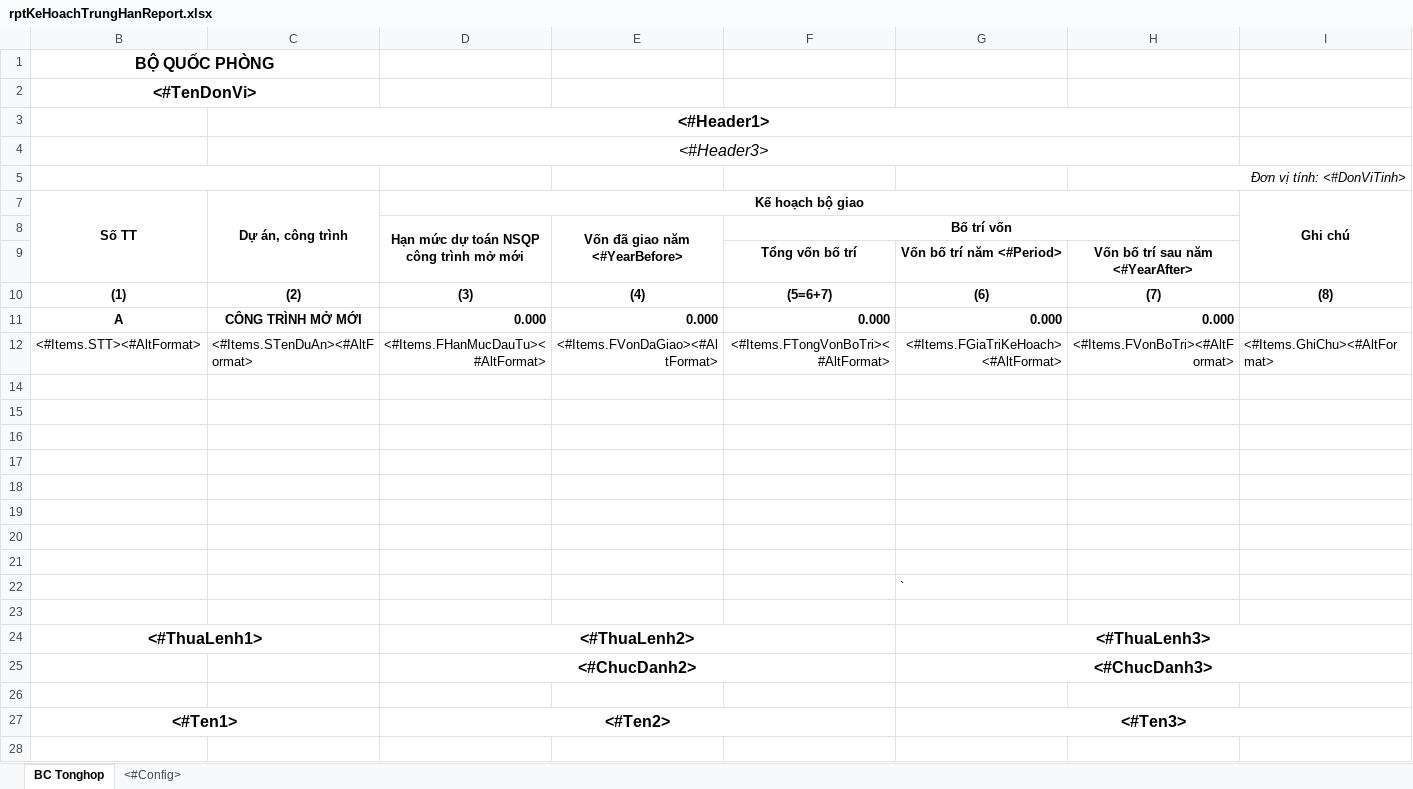
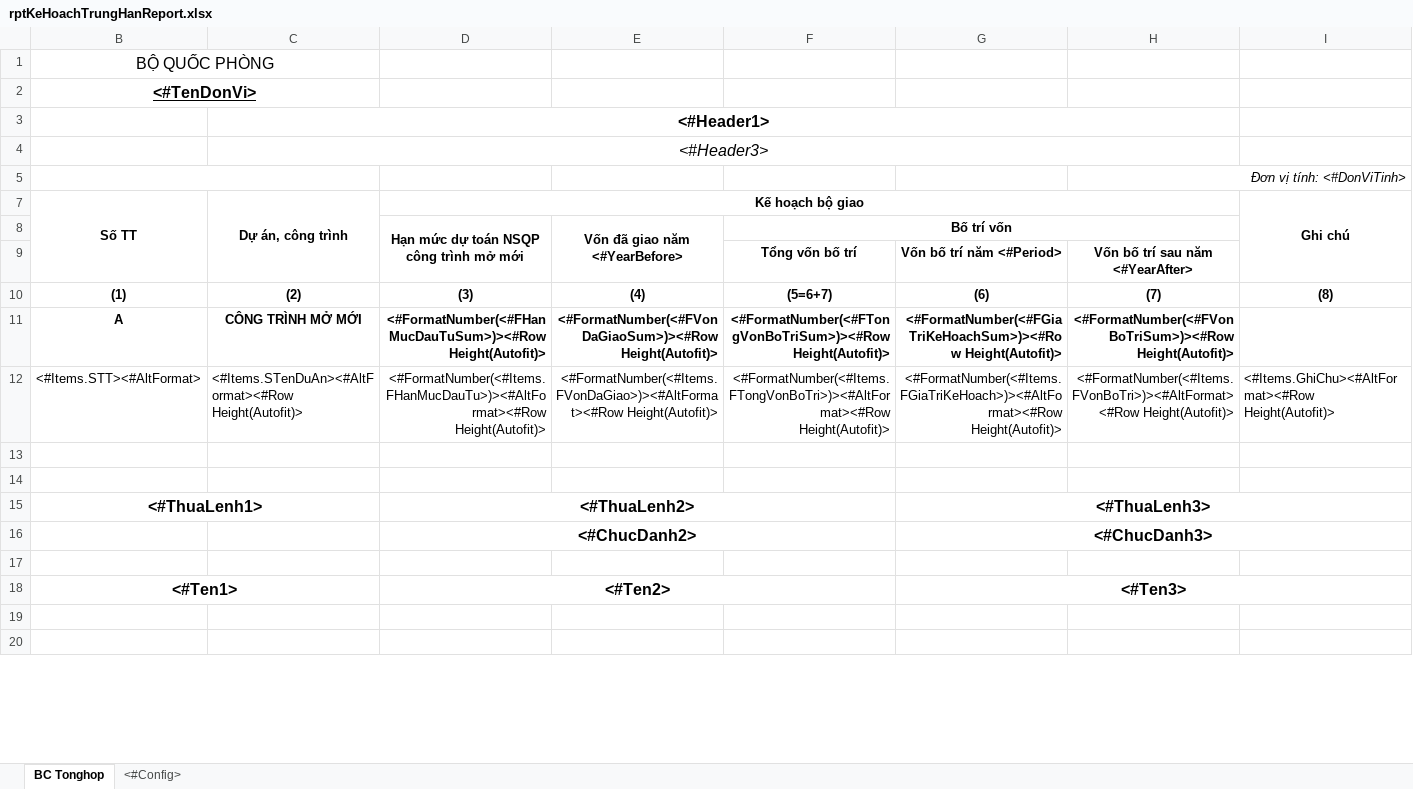
Before and after one commit to FOG9999/qlns-web, an Excel workbook: viettel_ns/Areas/QLVonDauTu/ReportExcelForm/KeHoachTrungHan/rptKeHoachTrungHanReport.xlsx, sheet BC Tonghop, drawn as a sheet; only a part is shown; the shorter side is filled out with more unchanged rows; values as stored, in another font and other column widths than the file's, no borders; removed rows and columns are numbered as before the commit, all else as after; the diff names each change by its address in the sheet, - before the commit and + after, or states it on an @@ line.

```diff
--- a/viettel_ns/Areas/QLVonDauTu/ReportExcelForm/KeHoachTrungHan/rptKeHoachTrungHanReport.xlsx (sheet BC Tonghop)
+++ b/viettel_ns/Areas/QLVonDauTu/ReportExcelForm/KeHoachTrungHan/rptKeHoachTrungHanReport.xlsx (sheet BC Tonghop)
-B1 bold: on
+B1 bold: off
-B2 underline: off
+B2 underline: on
-row 11: A | CÔNG TRÌNH MỞ MỚI | 0.000 | 0.000 | 0.000 | 0.000 | 0.000
+row 11: A | CÔNG TRÌNH MỞ MỚI | <#FormatNumber(<#FHanMucDauTuSum>)><#Row Height(Autofit)> | <#FormatNumber(<#FVonDaGiaoSum>)><#Row Height(Autofit)> | <#FormatNumber(<#FTongVonBoTriSum>)><#Row Height(Autofit)> | <#FormatNumber(<#FGiaTriKeHoachSum>)><#Row Height(Autofit)> | <#FormatNumber(<#FVonBoTriSum>)><#Row Height(Autofit)>
-C12 (Dự án, công trình): <#Items.STenDuAn><#AltFormat>
+C12 (Dự án, công trình): <#Items.STenDuAn><#AltFormat><#Row Height(Autofit)>
-D12 (Kế hoạch bộ giao): <#Items.FHanMucDauTu><#AltFormat>
+D12 (Kế hoạch bộ giao): <#FormatNumber(<#Items.FHanMucDauTu>)><#AltFormat><#Row Height(Autofit)>
-E12: <#Items.FVonDaGiao><#AltFormat>
+E12: <#FormatNumber(<#Items.FVonDaGiao>)><#AltFormat><#Row Height(Autofit)>
-F12: <#Items.FTongVonBoTri><#AltFormat>
+F12: <#FormatNumber(<#Items.FTongVonBoTri>)><#AltFormat><#Row Height(Autofit)>
-G12: <#Items.FGiaTriKeHoach><#AltFormat>
+G12: <#FormatNumber(<#Items.FGiaTriKeHoach>)><#AltFormat><#Row Height(Autofit)>
-H12: <#Items.FVonBoTri><#AltFormat>
+H12: <#FormatNumber(<#Items.FVonBoTri>)><#AltFormat><#Row Height(Autofit)>
-I12 (Ghi chú): <#Items.GhiChu><#AltFormat>
+I12 (Ghi chú): <#Items.GhiChu><#AltFormat><#Row Height(Autofit)>
-row 15: (empty)
-row 16: (empty)
-row 17: (empty)
-row 18: (empty)
-row 19: (empty)
-row 20: (empty)
-row 21: (empty)
-row 22:  |  |  |  |  | `
```
Also changed, not shown: viettel_ns/Areas/QLVonDauTu/ReportExcelForm/KeHoachTrungHan/rptKeHoachTrungHan_ChuyenTiep_Report.xlsx, viettel_ns/Areas/QLVonDauTu/ReportExcelForm/KeHoachTrungHan/rptKeHoachTrungHan_DeXuat_ChuyenTiep_Report.xlsx, 51 other files.
